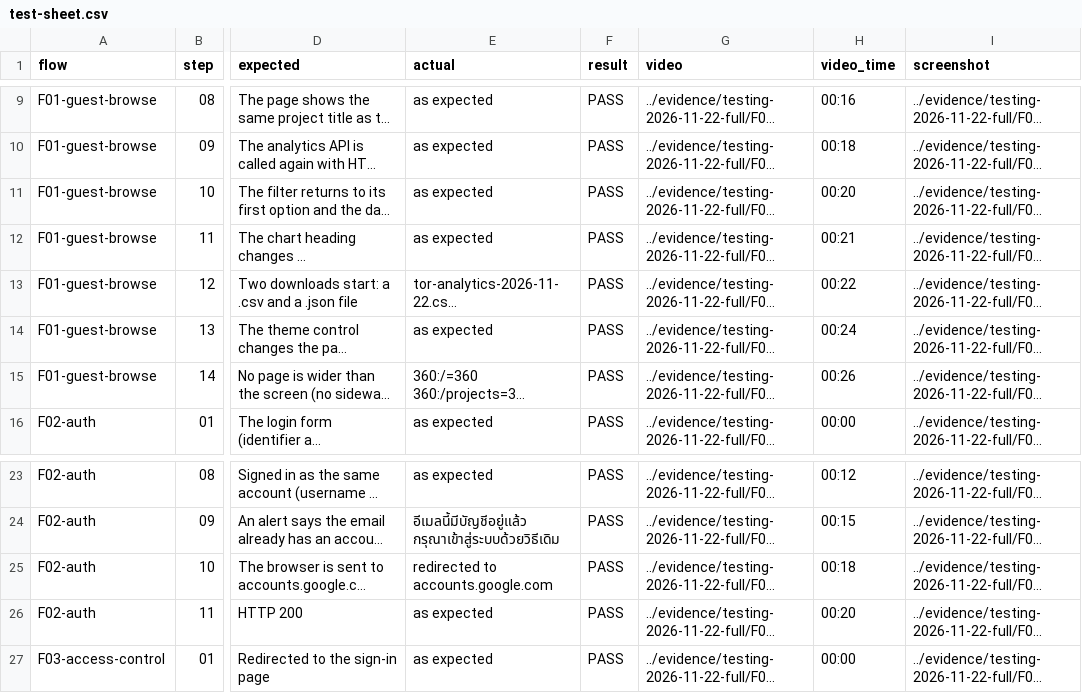
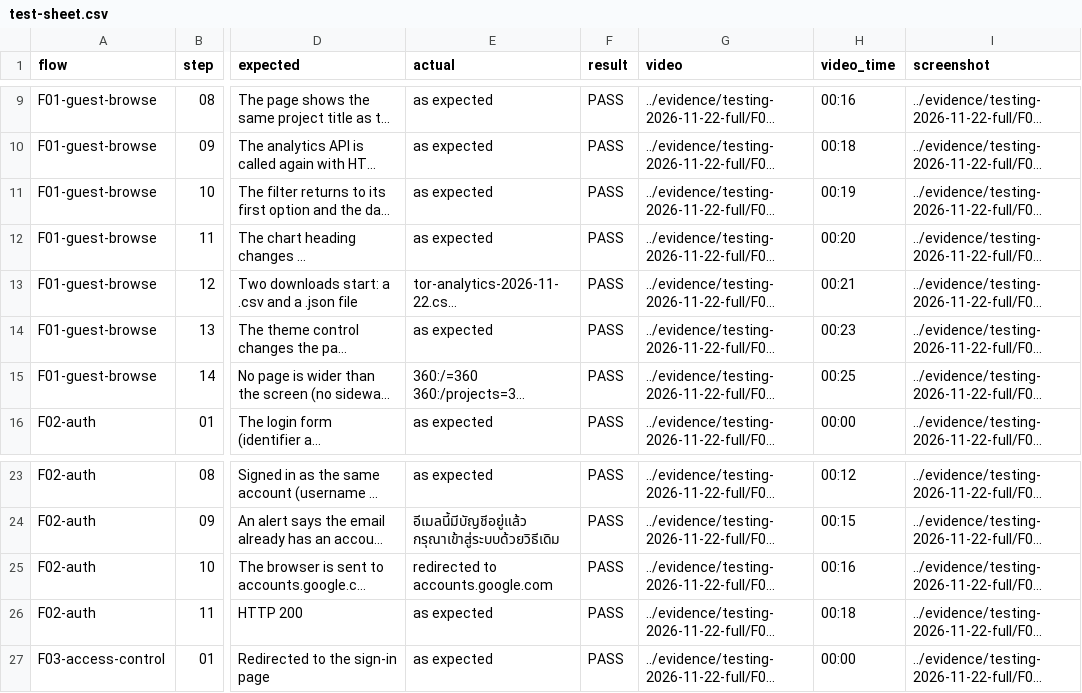
Before and after one commit to MoneyTamNgan/MoneyTamNgan, a CSV file: docs/testing/test-sheet.csv, drawn as a sheet; only a part is shown, gaps mark what is left out; long unchanged cells end in …; the diff covers the shown part only; the diff names each change by its address in the sheet, - before the commit and + after, or states it on an @@ line.

```diff
--- a/docs/testing/test-sheet.csv
+++ b/docs/testing/test-sheet.csv
-H11 (video_time): 00:20
+H11 (video_time): 00:19
-H12 (video_time): 00:21
+H12 (video_time): 00:20
-H13 (video_time): 00:22
+H13 (video_time): 00:21
-H14 (video_time): 00:24
+H14 (video_time): 00:23
-H15 (video_time): 00:26
+H15 (video_time): 00:25
-H25 (video_time): 00:18
+H25 (video_time): 00:16
-H26 (video_time): 00:20
+H26 (video_time): 00:18
```
Also changed, not shown: 14 edited cells elsewhere in this file, 42 other files.
